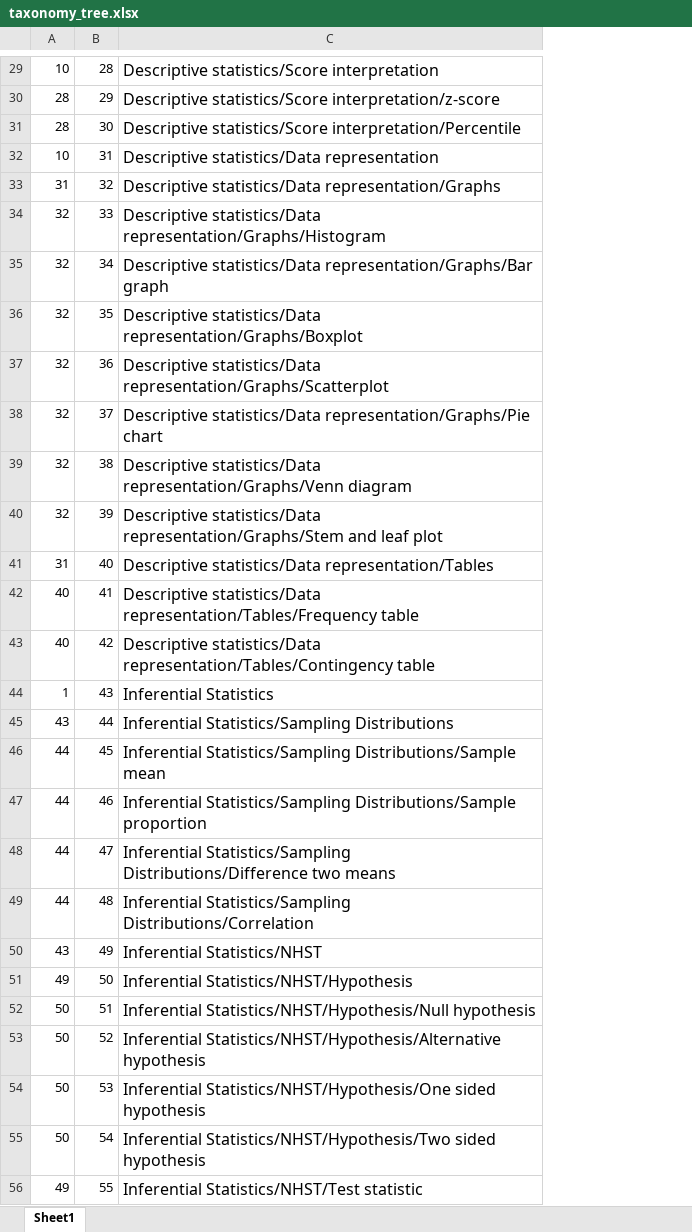
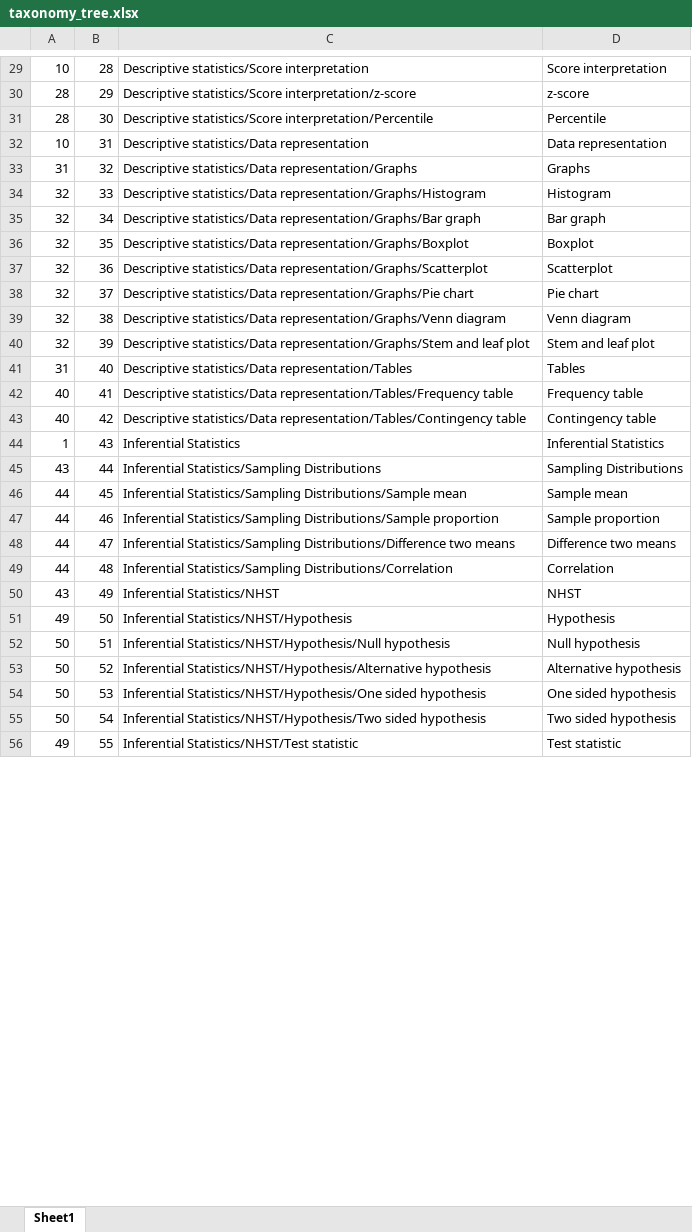
Before and after one commit to ShareStats/Statistics_Taxonomy, an Excel workbook: taxonomy_tree.xlsx, sheet Sheet1, drawn as a sheet; only a part is shown, gaps mark what is left out; values as stored, in another font and other column widths than the file's, no borders; the diff covers the shown part only; the diff names each change by its address in the sheet, - before the commit and + after, or states it on an @@ line.

```diff
--- a/taxonomy_tree.xlsx (sheet Sheet1)
+++ b/taxonomy_tree.xlsx (sheet Sheet1)
+column D, rows 29-56: Score interpretation | z-score | Percentile | Data representation | Graphs | Histogram | Bar graph | Boxplot | Scatterplot | Pie chart | Venn diagram | Stem and leaf plot | Tables | Frequency table | Contingency table | Inferential Statistics | Sampling Distributions | Sample mean | Sample proportion | Difference two means | Correlation | NHST | Hypothesis | Null hypothesis | Alternative hypothesis | One sided hypothesis | Two sided hypothesis | Test statistic
@@ C29:C56 text size: smaller @@
```
Also changed, not shown: 1 added row, 1 removed row, 1 edited cell and cell formats elsewhere in this sheet, 21 other files.
